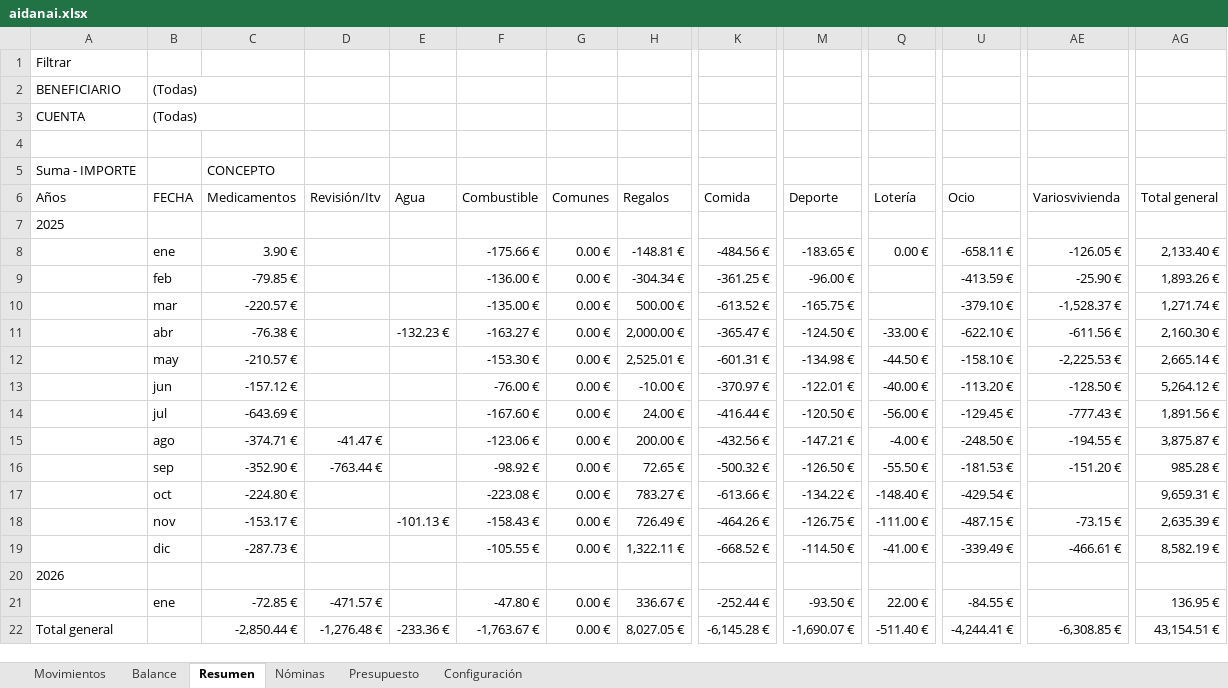
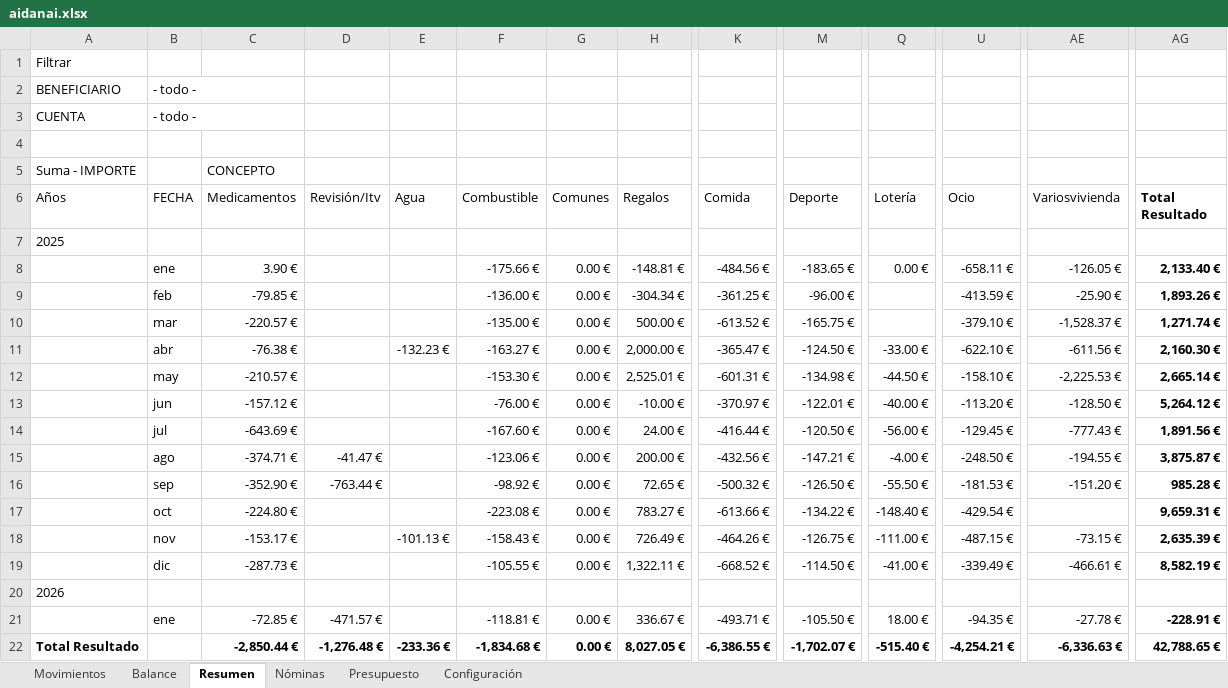
Before and after one commit to danijdzg/aiDANaI, an Excel workbook: dani/zprueba/aidanai.xlsx, sheet Resumen, drawn as a sheet; only a part is shown, gaps mark what is left out; values as stored, in another font and other column widths than the file's, no borders; the diff covers the shown part only; the diff names each change by its address in the sheet, - before the commit and + after, or states it on an @@ line.

```diff
--- a/dani/zprueba/aidanai.xlsx (sheet Resumen)
+++ b/dani/zprueba/aidanai.xlsx (sheet Resumen)
-B2:B3 (FECHA): (Todas)
+B2:B3 (FECHA): - todo -
-AG6: Total general
+AG6: Total Resultado
-AG6 bold: off
+AG6 bold: on
-AG8:AG19 bold: off
+AG8:AG19 bold: on
-F21 (Combustible): -47.80 €
+F21 (Combustible): -118.81 €
-K21 (Comida): -252.44 €
+K21 (Comida): -493.71 €
-M21 (Deporte): -93.50 €
+M21 (Deporte): -105.50 €
-Q21 (Lotería): 22.00 €
+Q21 (Lotería): 18.00 €
-U21 (Ocio): -84.55 €
+U21 (Ocio): -94.35 €
-AE21 (Variosvivienda): (empty)
+AE21 (Variosvivienda): -27.78 €
-AG21 (Total Resultado): 136.95 €
+AG21 (Total Resultado): -228.91 €
-AG21 bold: off
+AG21 bold: on
-A22 (Años): Total general
+A22 (Años): Total Resultado
-A22 bold: off
+A22 bold: on
-C22:AG22 bold: off
+C22:AG22 bold: on
-F22 (Combustible): -1,763.67 €
+F22 (Combustible): -1,834.68 €
-K22 (Comida): -6,145.28 €
+K22 (Comida): -6,386.55 €
-M22 (Deporte): -1,690.07 €
+M22 (Deporte): -1,702.07 €
-Q22 (Lotería): -511.40 €
+Q22 (Lotería): -515.40 €
-U22 (Ocio): -4,244.41 €
+U22 (Ocio): -4,254.21 €
-AE22 (Variosvivienda): -6,308.85 €
+AE22 (Variosvivienda): -6,336.63 €
-AG22 (Total Resultado): 43,154.51 €
+AG22 (Total Resultado): 42,788.65 €
```
Also changed, not shown: cell formats elsewhere in this sheet, sheet Movimientos, sheet Presupuesto, formulas that keep their value, charts or pictures, 1 other file.
